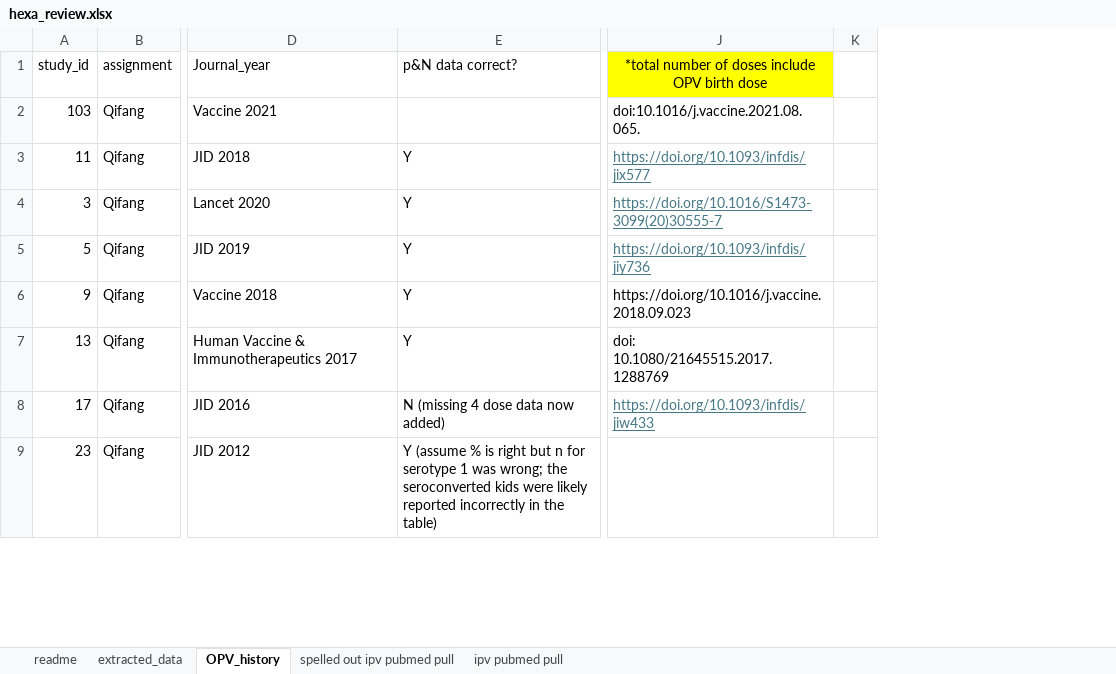
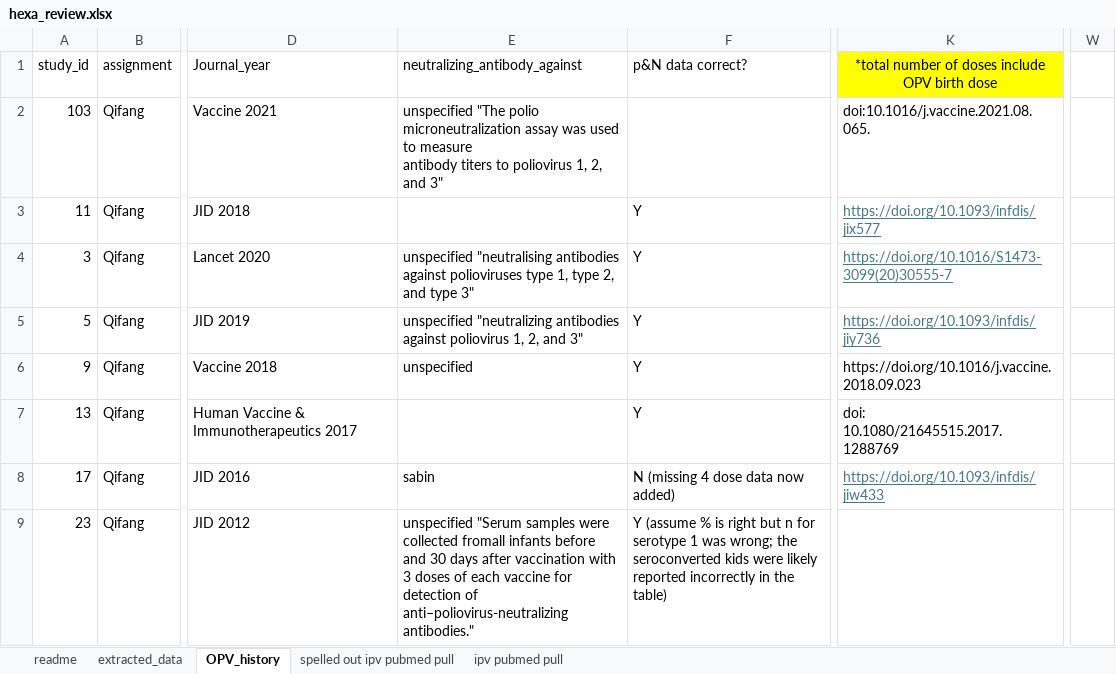
Before and after one commit to BQF18/hexa_dosing, an Excel workbook: hexa_review.xlsx, sheet OPV_history, drawn as a sheet; only a part is shown, gaps mark what is left out; values as stored, in another font and other column widths than the file's, no borders; 1 other sheet too large or unreadable and not compared; removed rows and columns are numbered as before the commit, all else as after; ↵ is a line break in a cell; the diff names each change by its address in the sheet, - before the commit and + after, or states it on an @@ line.

```diff
--- a/hexa_review.xlsx (sheet OPV_history)
+++ b/hexa_review.xlsx (sheet OPV_history)
+column E (neutralizing_antibody_against), rows 2-9: unspecified "The polio microneutralization assay was used to measure ↵ antibody titers to poliovirus 1, 2, and 3" |  | unspecified "neutralising antibodies against polioviruses type 1, type 2, and type 3" | unspecified "neutralizing antibodies against poliovirus 1, 2, and 3" | unspecified |  | sabin | unspecified "Serum samples were collected fromall infants before and 30 days after vaccination with 3 doses of each vaccine for detection of anti–poliovirus-neutralizing antibodies."
-column K, empty
+column W, empty
```
